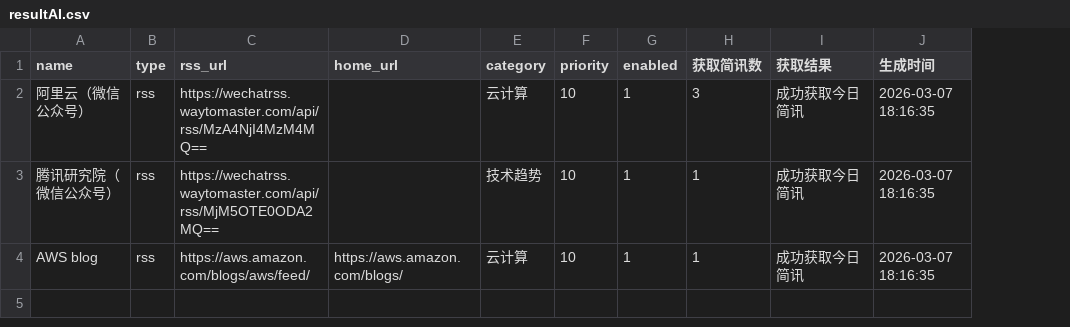
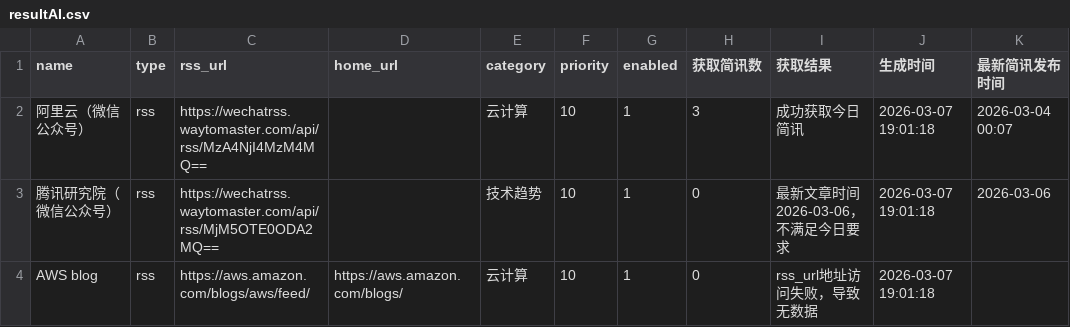
Before and after one commit to harker1544525153-lang/ai-insights, a CSV file: source/resultAI.csv, drawn as a sheet; the diff names each change by its address in the sheet, - before the commit and + after, or states it on an @@ line.

```diff
--- a/source/resultAI.csv
+++ b/source/resultAI.csv
+column K (最新简讯发布时间), rows 2-3: 2026-03-04 00:07 | 2026-03-06
-J2:J4 (生成时间): 2026-03-07 18:16:35
+J2:J4 (生成时间): 2026-03-07 19:01:18
-H3:H4 (获取简讯数): 1
+H3:H4 (获取简讯数): 0
-I3 (获取结果): 成功获取今日简讯
+I3 (获取结果): 最新文章时间2026-03-06，不满足今日要求
-I4 (获取结果): 成功获取今日简讯
+I4 (获取结果): rss_url地址访问失败，导致无数据
```
Also changed, not shown: 3 other files.
